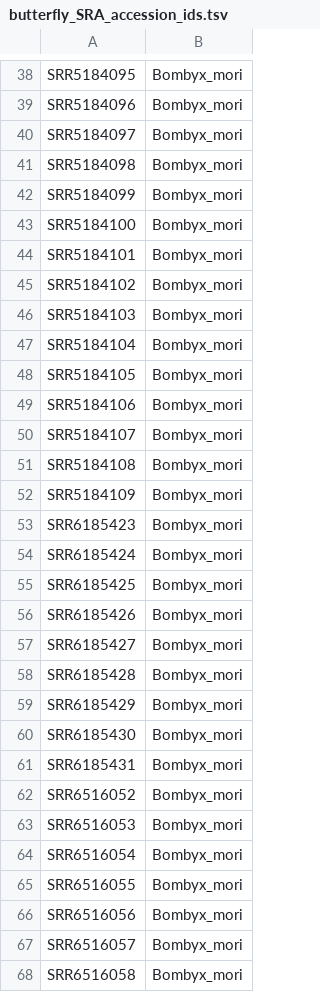
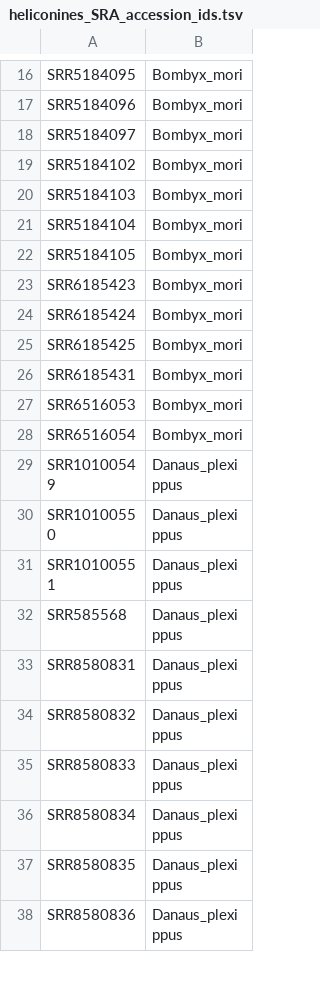
Before and after one commit to harvardinformatics/GenomeAnnotation, a TSV file: RNA-seq/heliconines_SRA_accession_ids.tsv (was RNA-seq/butterfly_SRA_accession_ids.tsv), drawn as a sheet; only a part is shown, gaps mark what is left out; the shorter side is filled out with more unchanged rows; the diff covers the shown part only; the diff names each change by its address in the sheet, - before the commit and + after, or states it on an @@ line.

Commit message:
changed heliconine table to reflect reduced bombyx set

```diff
--- a/RNA-seq/butterfly_SRA_accession_ids.tsv
+++ b/RNA-seq/heliconines_SRA_accession_ids.tsv
-row 41: SRR5184098 | Bombyx_mori
-row 42: SRR5184099 | Bombyx_mori
-row 43: SRR5184100 | Bombyx_mori
-row 44: SRR5184101 | Bombyx_mori
-row 49: SRR5184106 | Bombyx_mori
-row 50: SRR5184107 | Bombyx_mori
-row 51: SRR5184108 | Bombyx_mori
-row 52: SRR5184109 | Bombyx_mori
-row 56: SRR6185426 | Bombyx_mori
-row 57: SRR6185427 | Bombyx_mori
-row 58: SRR6185428 | Bombyx_mori
-row 59: SRR6185429 | Bombyx_mori
-row 60: SRR6185430 | Bombyx_mori
-row 62: SRR6516052 | Bombyx_mori
-row 65: SRR6516055 | Bombyx_mori
-row 66: SRR6516056 | Bombyx_mori
-row 67: SRR6516057 | Bombyx_mori
-row 68: SRR6516058 | Bombyx_mori
```
Also changed, not shown: 46 removed rows elsewhere in this file.
